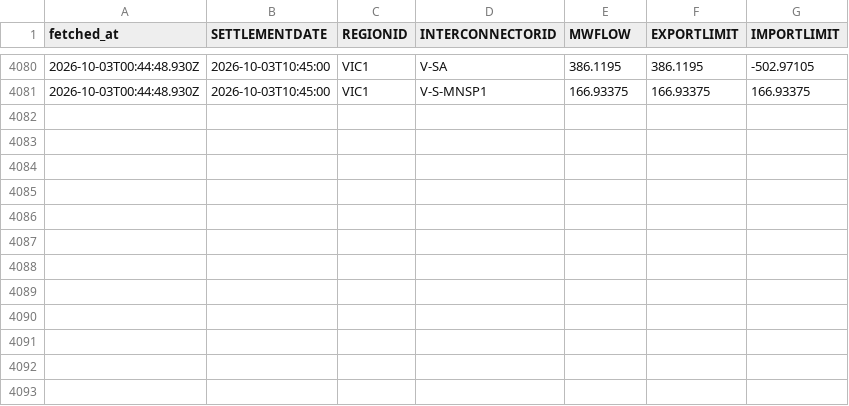
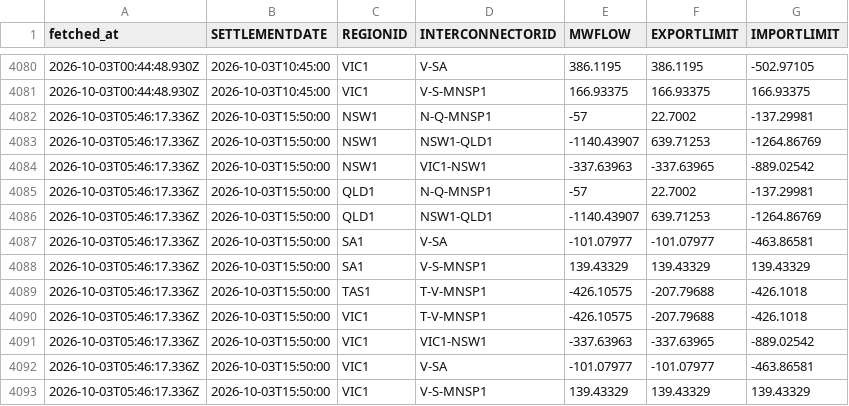
Before and after one commit to Tharindi-W/nem-live-state, a CSV file: data/nem_interconnectors.csv, drawn as a sheet; only a part is shown, gaps mark what is left out.

```diff
--- a/data/nem_interconnectors.csv
+++ b/data/nem_interconnectors.csv
@@ -4081 +4081,13 @@ fetched_at,SETTLEMENTDATE,REGIONID,INTERCONNECTORID,MWFLOW,EXPORTLIMIT,IMPORTLIM
 2026-10-03T00:44:48.930Z,2026-10-03T10:45:00,VIC1,V-S-MNSP1,166.93375,166.93375,166.93375
+2026-10-03T05:46:17.336Z,2026-10-03T15:50:00,NSW1,N-Q-MNSP1,-57,22.7002,-137.29981
+2026-10-03T05:46:17.336Z,2026-10-03T15:50:00,NSW1,NSW1-QLD1,-1140.43907,639.71253,-1264.86769
+2026-10-03T05:46:17.336Z,2026-10-03T15:50:00,NSW1,VIC1-NSW1,-337.63963,-337.63965,-889.02542
+2026-10-03T05:46:17.336Z,2026-10-03T15:50:00,QLD1,N-Q-MNSP1,-57,22.7002,-137.29981
+2026-10-03T05:46:17.336Z,2026-10-03T15:50:00,QLD1,NSW1-QLD1,-1140.43907,639.71253,-1264.86769
+2026-10-03T05:46:17.336Z,2026-10-03T15:50:00,SA1,V-SA,-101.07977,-101.07977,-463.86581
+2026-10-03T05:46:17.336Z,2026-10-03T15:50:00,SA1,V-S-MNSP1,139.43329,139.43329,139.43329
+2026-10-03T05:46:17.336Z,2026-10-03T15:50:00,TAS1,T-V-MNSP1,-426.10575,-207.79688,-426.1018
+2026-10-03T05:46:17.336Z,2026-10-03T15:50:00,VIC1,T-V-MNSP1,-426.10575,-207.79688,-426.1018
+2026-10-03T05:46:17.336Z,2026-10-03T15:50:00,VIC1,VIC1-NSW1,-337.63963,-337.63965,-889.02542
+2026-10-03T05:46:17.336Z,2026-10-03T15:50:00,VIC1,V-SA,-101.07977,-101.07977,-463.86581
+2026-10-03T05:46:17.336Z,2026-10-03T15:50:00,VIC1,V-S-MNSP1,139.43329,139.43329,139.43329
```
Also changed, not shown: data/nem_dispatch.csv, 5 other files.
